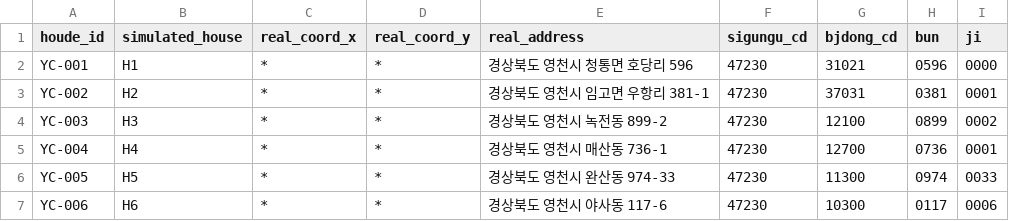
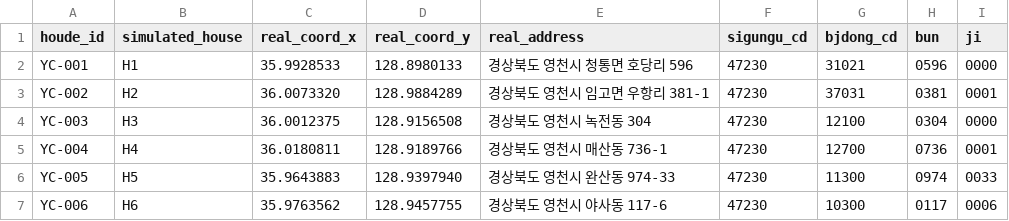
Before and after one commit to gyuun/yeongcheon-vacant-house-agent, a CSV file: data/house/mapping.csv, drawn as a sheet.

Commit message:
finalization: real

```diff
--- a/data/house/mapping.csv
+++ b/data/house/mapping.csv
@@ -1,7 +1,7 @@
 houde_id, simulated_house, real_coord_x, real_coord_y, real_address, sigungu_cd, bjdong_cd, bun, ji
-YC-001, H1, *, *, 경상북도 영천시 청통면 호당리 596, 47230, 31021, 0596, 0000
-YC-002, H2, *, *, 경상북도 영천시 임고면 우항리 381-1, 47230, 37031, 0381, 0001
-YC-003, H3, *, *, 경상북도 영천시 녹전동 899-2, 47230, 12100, 0899, 0002
-YC-004, H4, *, *, 경상북도 영천시 매산동 736-1, 47230, 12700, 0736, 0001
-YC-005, H5, *, *, 경상북도 영천시 완산동 974-33, 47230, 11300, 0974, 0033
-YC-006, H6, *, *, 경상북도 영천시 야사동 117-6, 47230, 10300, 0117, 0006
+YC-001, H1, 35.9928533, 128.8980133, 경상북도 영천시 청통면 호당리 596, 47230, 31021, 0596, 0000
+YC-002, H2, 36.0073320, 128.9884289, 경상북도 영천시 임고면 우항리 381-1, 47230, 37031, 0381, 0001
+YC-003, H3, 36.0012375, 128.9156508, 경상북도 영천시 녹전동 304, 47230, 12100, 0304, 0000
+YC-004, H4, 36.0180811, 128.9189766, 경상북도 영천시 매산동 736-1, 47230, 12700, 0736, 0001
+YC-005, H5, 35.9643883, 128.9397940, 경상북도 영천시 완산동 974-33, 47230, 11300, 0974, 0033
+YC-006, H6, 35.9763562, 128.9457755, 경상북도 영천시 야사동 117-6, 47230, 10300, 0117, 0006
```
Also changed, not shown: 1 other file.
